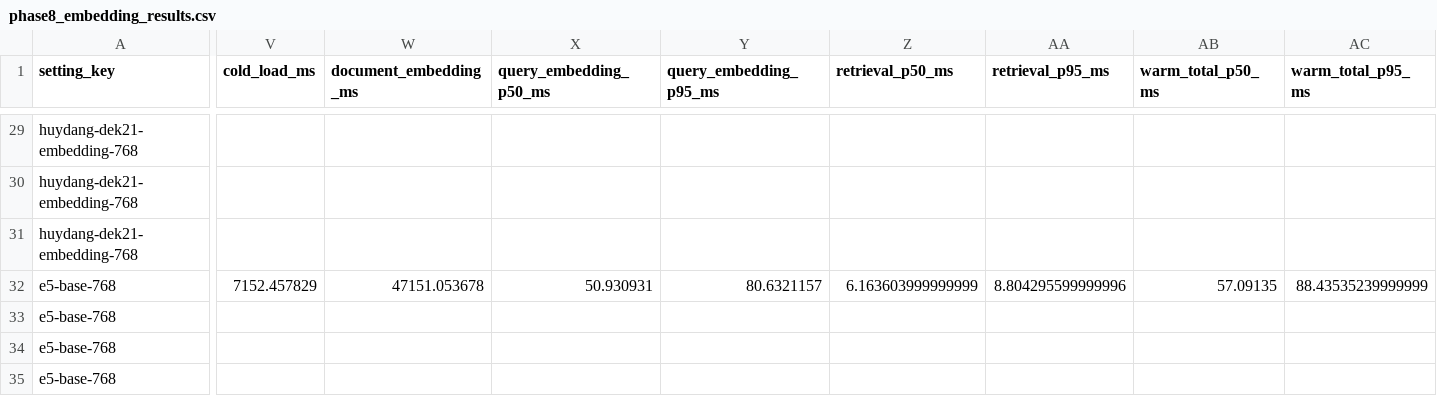
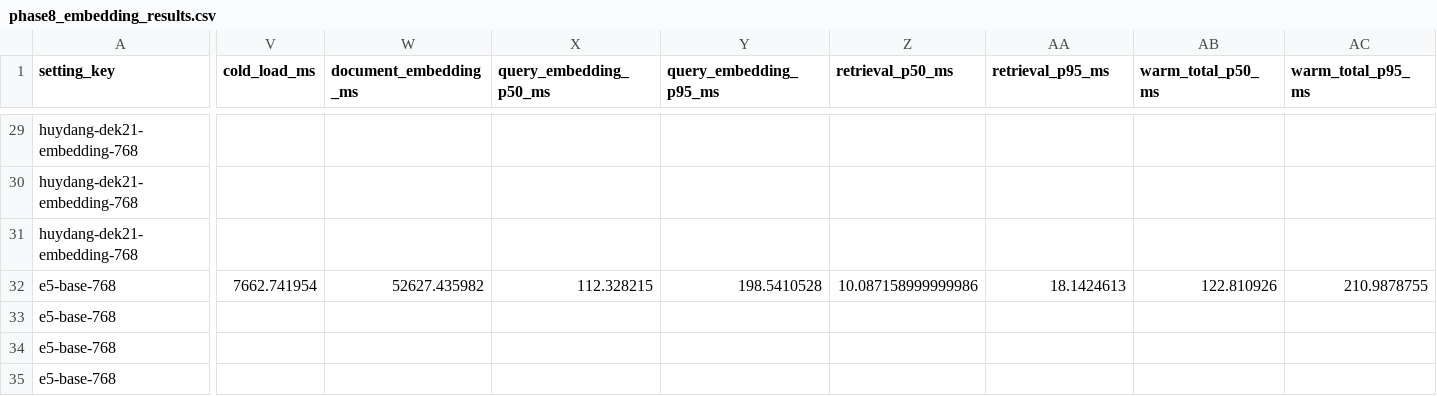
Before and after one commit to Sunny-sunnyy/chatbot-hue, a CSV file: evaluation/results/phase8_embedding_results.csv, drawn as a sheet; only a part is shown, gaps mark what is left out; the diff covers the shown part only; the diff names each change by its address in the sheet, - before the commit and + after, or states it on an @@ line.

Commit message:
chore: finalize phase 8 embedding benchmark

```diff
--- a/evaluation/results/phase8_embedding_results.csv
+++ b/evaluation/results/phase8_embedding_results.csv
-V32 (cold_load_ms): 7152.457829
+V32 (cold_load_ms): 7662.741954
-W32 (document_embedding_ms): 47151.053678
+W32 (document_embedding_ms): 52627.435982
-X32 (query_embedding_p50_ms): 50.930931
+X32 (query_embedding_p50_ms): 112.328215
-Y32 (query_embedding_p95_ms): 80.6321157
+Y32 (query_embedding_p95_ms): 198.5410528
-Z32 (retrieval_p50_ms): 6.163603999999999
+Z32 (retrieval_p50_ms): 10.087158999999986
-AA32 (retrieval_p95_ms): 8.804295599999996
+AA32 (retrieval_p95_ms): 18.1424613
-AB32 (warm_total_p50_ms): 57.09135
+AB32 (warm_total_p50_ms): 122.810926
-AC32 (warm_total_p95_ms): 88.43535239999999
+AC32 (warm_total_p95_ms): 210.9878755
```
Also changed, not shown: 36 edited cells elsewhere in this file, 19 other files.
